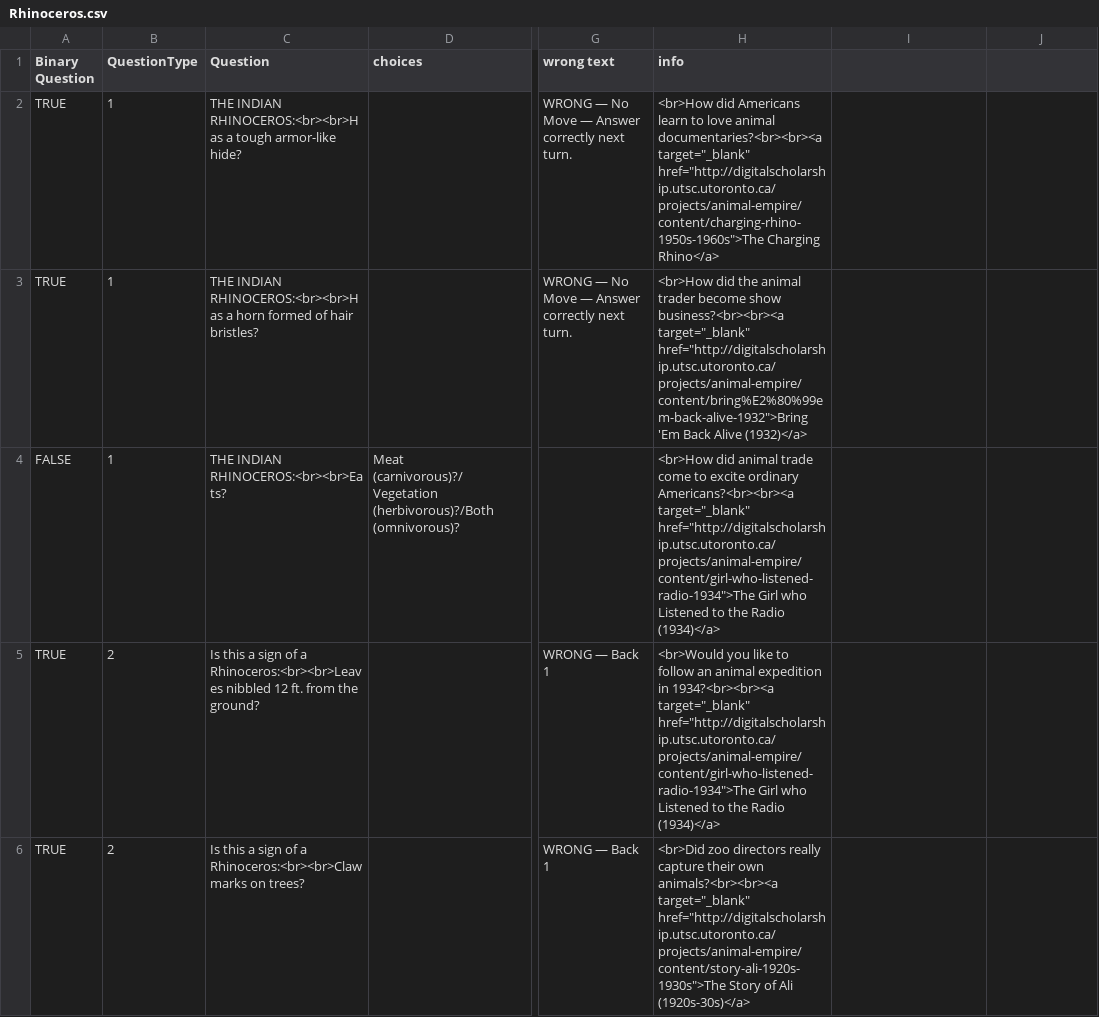
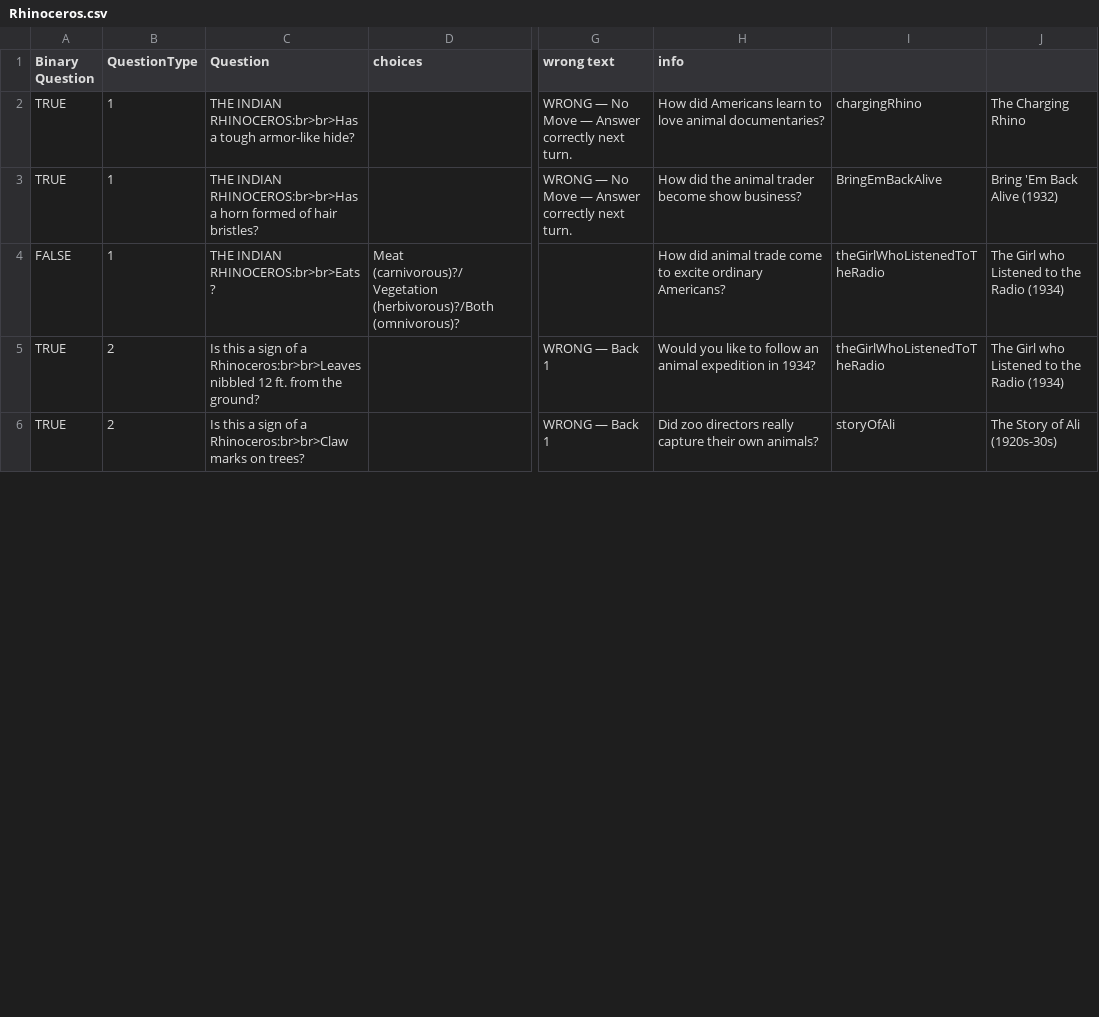
Before and after one commit to digitalutsc/ZooParade, a CSV file: Resources/CSV/Rhinoceros.csv, drawn as a sheet; only a part is shown, gaps mark what is left out; the diff covers the shown part only; the diff names each change by its address in the sheet, - before the commit and + after, or states it on an @@ line.

Commit message:
csv changes

```diff
--- a/Resources/CSV/Rhinoceros.csv
+++ b/Resources/CSV/Rhinoceros.csv
-C2 (Question): THE INDIAN RHINOCEROS:<br><br>Has a tough…
+C2 (Question): THE INDIAN RHINOCEROS:br>br>Has a tough…
-H2 (info): <br>How did Americans learn to love animal documentaries?<br><br><a target="_blank" href="http://digitalscholarship.utsc.utoronto.ca/projects/animal-empire/content/charging-rhino-1950s-1960s">The Charging Rhino</a>
+H2 (info): How did Americans learn to love animal documentaries?
-I2: (empty)
+I2: chargingRhino
-J2: (empty)
+J2: The Charging Rhino
-C3 (Question): THE INDIAN RHINOCEROS:<br><br>Has a horn…
+C3 (Question): THE INDIAN RHINOCEROS:br>br>Has a horn…
-H3 (info): <br>How did the animal trader become show business?<br><br><a target="_blank" href="http://digitalscholarship.utsc.utoronto.ca/projects/animal-empire/content/bring%E2%80%99em-back-alive-1932">Bring 'Em Back Alive (1932)</a>
+H3 (info): How did the animal trader become show business?
-I3: (empty)
+I3: BringEmBackAlive
-J3: (empty)
+J3: Bring 'Em Back Alive (1932)
-C4 (Question): THE INDIAN RHINOCEROS:<br><br>Eats?
+C4 (Question): THE INDIAN RHINOCEROS:br>br>Eats?
-H4 (info): <br>How did animal trade come to excite ordinary Americans?<br><br><a target="_blank" href="http://digitalscholarship.utsc.utoronto.ca/projects/animal-empire/content/girl-who-listened-radio-1934">The Girl who Listened to the Radio (1934)</a>
+H4 (info): How did animal trade come to excite ordinary Americans?
-I4:I5: (empty)
+I4:I5: theGirlWhoListenedToTheRadio
-J4:J5: (empty)
+J4:J5: The Girl who Listened to the Radio (1934)
-C5 (Question): …of a Rhinoceros:<br><br>Leaves nibbled 12…
+C5 (Question): …of a Rhinoceros:br>br>Leaves nibbled 12…
-H5 (info): <br>Would you like to follow an animal expedition in 1934?<br><br><a target="_blank" href="http://digitalscholarship.utsc.utoronto.ca/projects/animal-empire/content/girl-who-listened-radio-1934">The Girl who Listened to the Radio (1934)</a>
+H5 (info): Would you like to follow an animal expedition in 1934?
-C6 (Question): …of a Rhinoceros:<br><br>Claw marks on…
+C6 (Question): …of a Rhinoceros:br>br>Claw marks on…
-H6 (info): <br>Did zoo directors really capture their own animals?<br><br><a target="_blank" href="http://digitalscholarship.utsc.utoronto.ca/projects/animal-empire/content/story-ali-1920s-1930s">The Story of Ali (1920s-30s)</a>
+H6 (info): Did zoo directors really capture their own animals?
-I6: (empty)
+I6: storyOfAli
-J6: (empty)
+J6: The Story of Ali (1920s-30s)
```
Also changed, not shown: 30 edited cells elsewhere in this file.
